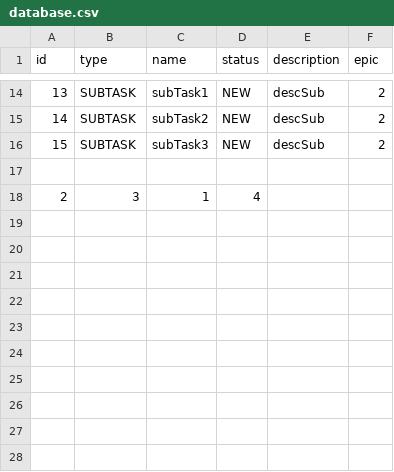
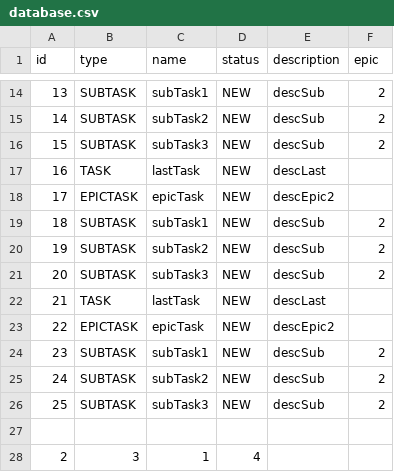
Before and after one commit to Andrey834/java-kanban, a CSV file: resources/database.csv, drawn as a sheet; only a part is shown, gaps mark what is left out.

```diff
--- a/resources/database.csv
+++ b/resources/database.csv
@@ -16,2 +16,12 @@ id,type,name,status,description,epic
 15,SUBTASK,subTask3,NEW,descSub,2
+16,TASK,lastTask,NEW,descLast,
+17,EPICTASK,epicTask,NEW,descEpic2,
+18,SUBTASK,subTask1,NEW,descSub,2
+19,SUBTASK,subTask2,NEW,descSub,2
+20,SUBTASK,subTask3,NEW,descSub,2
+21,TASK,lastTask,NEW,descLast,
+22,EPICTASK,epicTask,NEW,descEpic2,
+23,SUBTASK,subTask1,NEW,descSub,2
+24,SUBTASK,subTask2,NEW,descSub,2
+25,SUBTASK,subTask3,NEW,descSub,2
 
```
Also changed, not shown: 1 other file.
